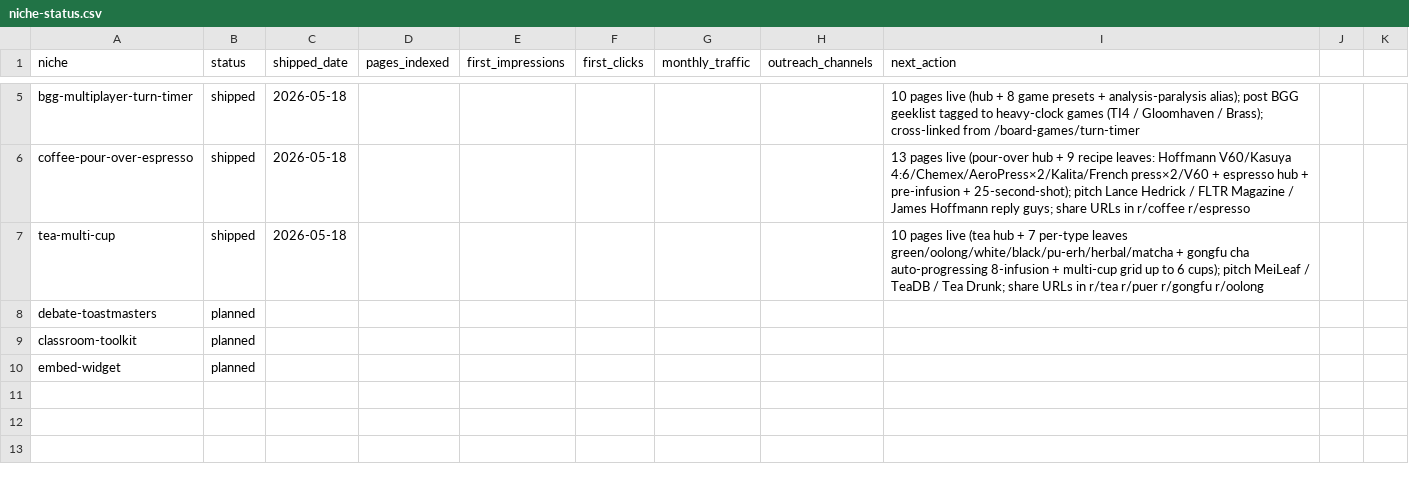
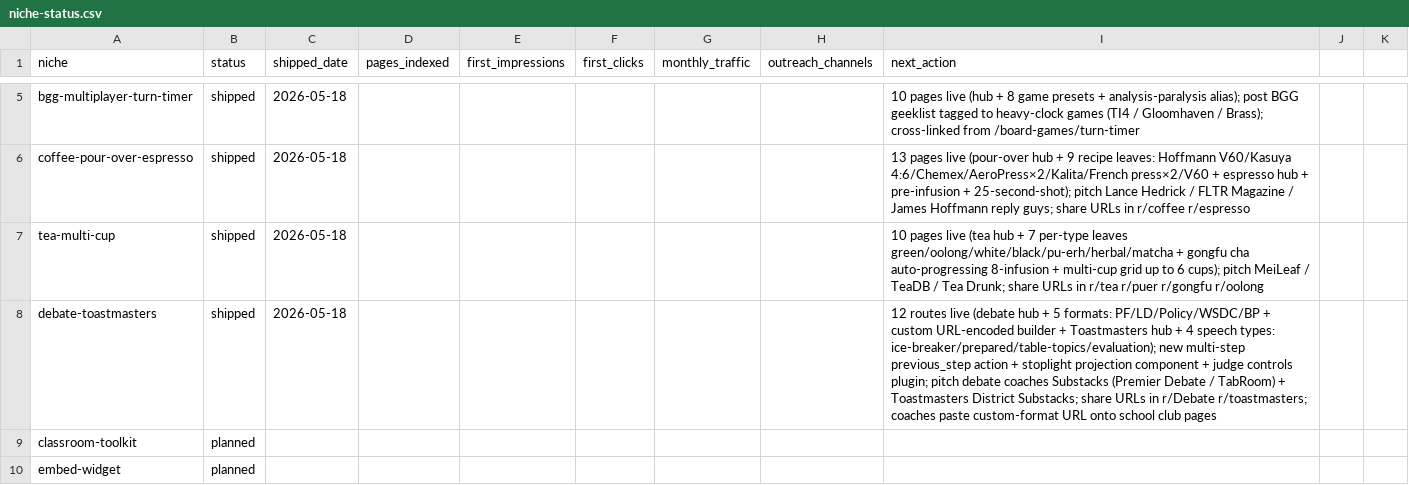
Before and after one commit to pub12/gotimer, a CSV file: docs/outreach/niche-status.csv, drawn as a sheet; only a part is shown, gaps mark what is left out.

```diff
--- a/docs/outreach/niche-status.csv
+++ b/docs/outreach/niche-status.csv
@@ -7,3 +7,3 @@ coffee-pour-over-espresso,shipped,2026-05-18,,,,,,13 pages live (pour-over hub +
 tea-multi-cup,shipped,2026-05-18,,,,,,10 pages live (tea hub + 7 per-type leaves green/oolong/white/black/pu-erh/herbal/matcha + gongfu cha auto-progressing 8-infusion + multi-cup grid up to 6 cups); pitch MeiLeaf / TeaDB / Tea Drunk; share URLs in r/tea r/puer r/gongfu r/oolong
-debate-toastmasters,planned,,,,,,,
+debate-toastmasters,shipped,2026-05-18,,,,,,12 routes live (debate hub + 5 formats: PF/LD/Policy/WSDC/BP + custom URL-encoded builder + Toastmasters hub + 4 speech types: ice-breaker/prepared/table-topics/evaluation); new multi-step previous_step action + stoplight projection component + judge controls plugin; pitch debate coaches Substacks (Premier Debate / TabRoom) + Toastmasters District Substacks; share URLs in r/Debate r/toastmasters; coaches paste custom-format URL onto school club pages
 classroom-toolkit,planned,,,,,,,
```
Also changed, not shown: 48 other files.
